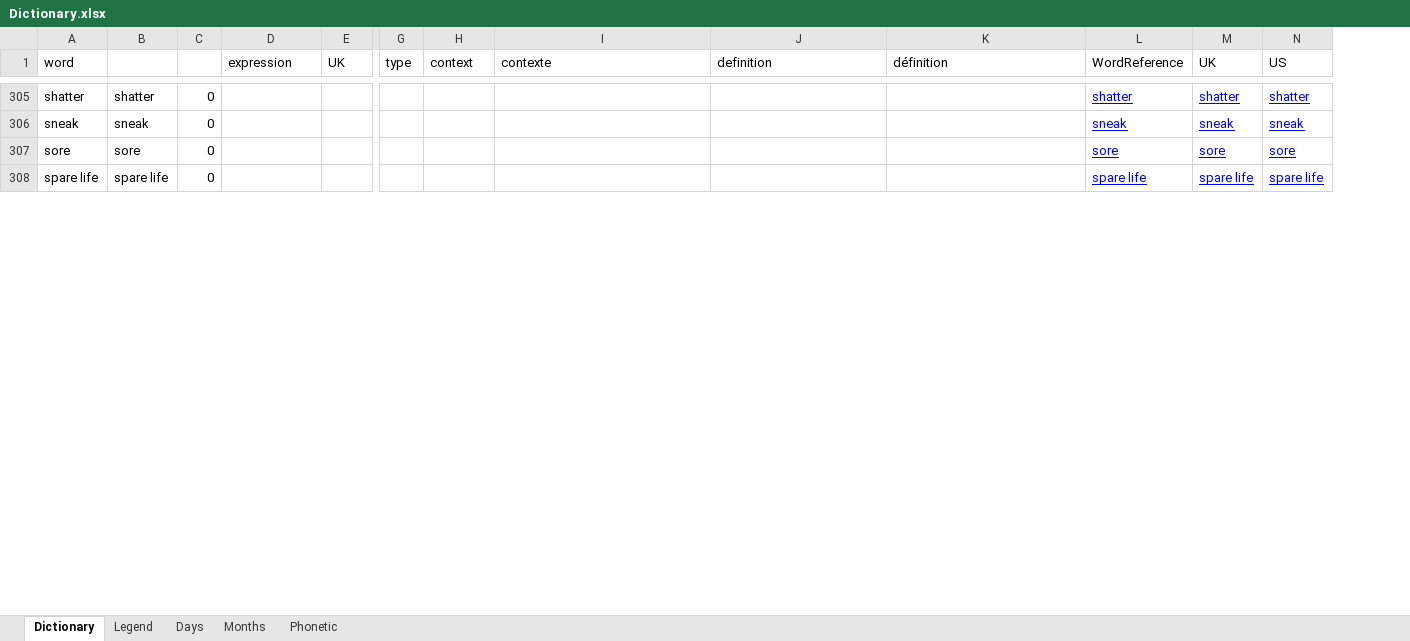
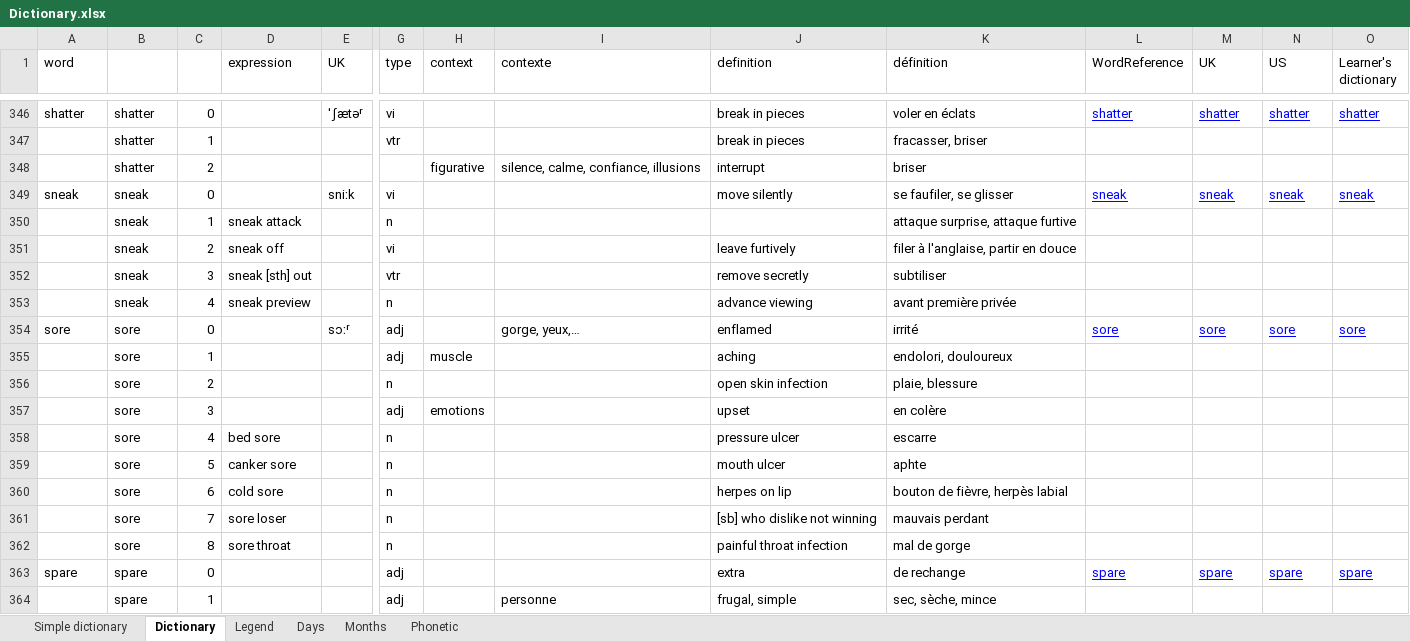
Before and after one commit to PragmaticMemory/PragmaticMemory, an Excel workbook: knowledge/data/input/Dictionary.xlsx, sheet Dictionary, drawn as a sheet; only a part is shown, gaps mark what is left out; values as stored, in another font and other column widths than the file's, no borders; conditional formats not drawn; removed rows and columns are numbered as before the commit, all else as after; rows hold the shown columns only; the diff covers the shown part only; the diff names each change by its address in the sheet, - before the commit and + after, or states it on an @@ line.

```diff
--- a/knowledge/data/input/Dictionary.xlsx (sheet Dictionary)
+++ b/knowledge/data/input/Dictionary.xlsx (sheet Dictionary)
+sheet tab: Simple dictionary
+column O (Learner's dictionary), row 346: shatter; row 349: sneak; row 354: sore
-E346 (UK): (empty)
+E346 (UK): ˈʃætəʳ
-G346 (type): (empty)
+G346 (type): vi
-J346 (definition): (empty)
+J346 (definition): break in pieces
-K346 (définition): (empty)
+K346 (définition): voler en éclats
+row 347:  | shatter | 1 |  |  | vtr |  |  | break in pieces | fracasser, briser
+row 348:  | shatter | 2 |  |  |  | figurative | silence, calme, confiance, illusions | interrupt | briser
-E349 (UK): (empty)
+E349 (UK): sniːk
-G349 (type): (empty)
+G349 (type): vi
-J349 (definition): (empty)
+J349 (definition): move silently
-K349 (définition): (empty)
+K349 (définition): se faufiler, se glisser
+row 350:  | sneak | 1 | sneak attack |  | n |  |  |  | attaque surprise, attaque furtive
+row 351:  | sneak | 2 | sneak off |  | vi |  |  | leave furtively | filer à l'anglaise, partir en douce
+row 352:  | sneak | 3 | sneak [sth] out |  | vtr |  |  | remove secretly | subtiliser
+row 353:  | sneak | 4 | sneak preview |  | n |  |  | advance viewing | avant première privée
-E354 (UK): (empty)
+E354 (UK): sɔːʳ
-G354 (type): (empty)
+G354 (type): adj
-I354 (contexte): (empty)
+I354 (contexte): gorge, yeux,…
-J354 (definition): (empty)
+J354 (definition): enflamed
-K354 (définition): (empty)
+K354 (définition): irrité
-row 308: spare life | spare life | 0 |  |  |  |  |  |  |  | spare life | spare life | spare life
+row 355:  | sore | 1 |  |  | adj | muscle |  | aching | endolori, douloureux
+row 356:  | sore | 2 |  |  | n |  |  | open skin infection | plaie, blessure
+row 357:  | sore | 3 |  |  | adj | emotions |  | upset | en colère
+row 358:  | sore | 4 | bed sore |  | n |  |  | pressure ulcer | escarre
+row 359:  | sore | 5 | canker sore |  | n |  |  | mouth ulcer | aphte
+row 360:  | sore | 6 | cold sore |  | n |  |  | herpes on lip | bouton de fièvre, herpès labial
+row 361:  | sore | 7 | sore loser |  | n |  |  | [sb] who dislike not winning | mauvais perdant
+row 362:  | sore | 8 | sore throat |  | n |  |  | painful throat infection | mal de gorge
+row 363: spare | spare | 0 |  |  | adj |  |  | extra | de rechange | spare | spare | spare | spare
+row 364:  | spare | 1 |  |  | adj |  | personne | frugal, simple | sec, sèche, mince
```
Also changed, not shown: 52 added rows, 4 removed rows and 75 edited cells elsewhere in this sheet, formulas that keep their value.
